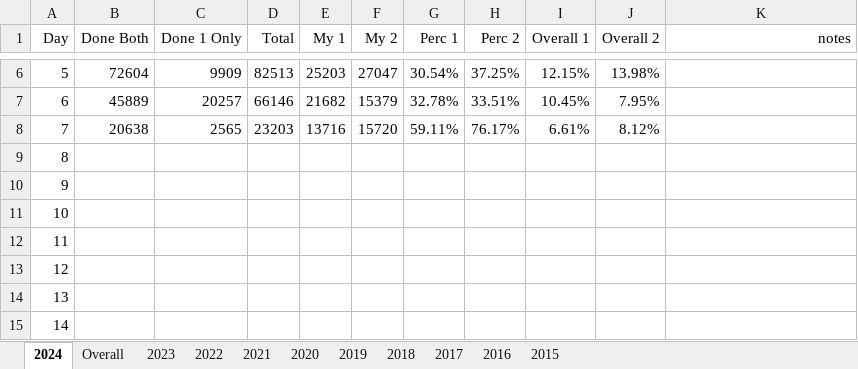
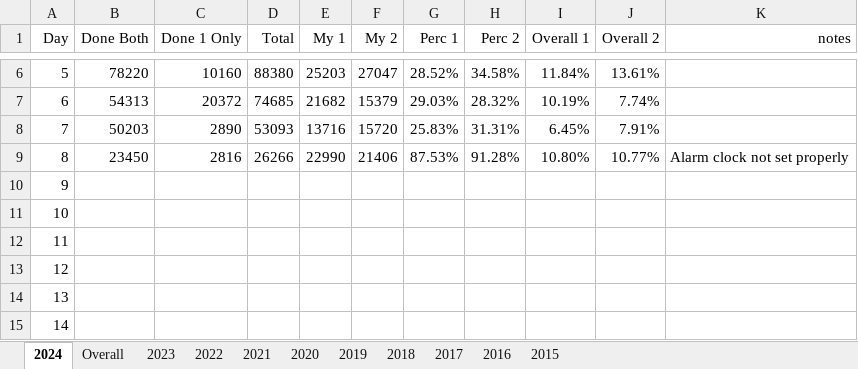
Before and after one commit to andrewscodedump/Advent, an Excel workbook: Documents/AdventStats.xlsx, sheet 2024, drawn as a sheet; only a part is shown, gaps mark what is left out; values as stored, in another font and other column widths than the file's, no borders; conditional formats not drawn; the diff covers the shown part only; the diff names each change by its address in the sheet, - before the commit and + after, or states it on an @@ line.

Commit message:
2024 Day08 Done

```diff
--- a/Documents/AdventStats.xlsx (sheet 2024)
+++ b/Documents/AdventStats.xlsx (sheet 2024)
-B6 (Done Both): 72604
+B6 (Done Both): 78220
-C6 (Done 1 Only): 9909
+C6 (Done 1 Only): 10160
-D6 (Total): 82513
+D6 (Total): 88380
-G6 (Perc 1): 30.54%
+G6 (Perc 1): 28.52%
-H6 (Perc 2): 37.25%
+H6 (Perc 2): 34.58%
-I6 (Overall 1): 12.15%
+I6 (Overall 1): 11.84%
-J6 (Overall 2): 13.98%
+J6 (Overall 2): 13.61%
-B7 (Done Both): 45889
+B7 (Done Both): 54313
-C7 (Done 1 Only): 20257
+C7 (Done 1 Only): 20372
-D7 (Total): 66146
+D7 (Total): 74685
-G7 (Perc 1): 32.78%
+G7 (Perc 1): 29.03%
-H7 (Perc 2): 33.51%
+H7 (Perc 2): 28.32%
-I7 (Overall 1): 10.45%
+I7 (Overall 1): 10.19%
-J7 (Overall 2): 7.95%
+J7 (Overall 2): 7.74%
-B8 (Done Both): 20638
+B8 (Done Both): 50203
-C8 (Done 1 Only): 2565
+C8 (Done 1 Only): 2890
-D8 (Total): 23203
+D8 (Total): 53093
-G8 (Perc 1): 59.11%
+G8 (Perc 1): 25.83%
-H8 (Perc 2): 76.17%
+H8 (Perc 2): 31.31%
-I8 (Overall 1): 6.61%
+I8 (Overall 1): 6.45%
-J8 (Overall 2): 8.12%
+J8 (Overall 2): 7.91%
-B9 (Done Both): (empty)
+B9 (Done Both): 23450
-C9 (Done 1 Only): (empty)
+C9 (Done 1 Only): 2816
-D9 (Total): (empty)
+D9 (Total): 26266
-E9 (My 1): (empty)
+E9 (My 1): 22990
-F9 (My 2): (empty)
+F9 (My 2): 21406
-G9 (Perc 1): (empty)
+G9 (Perc 1): 87.53%
-H9 (Perc 2): (empty)
+H9 (Perc 2): 91.28%
-I9 (Overall 1): (empty)
+I9 (Overall 1): 10.80%
-J9 (Overall 2): (empty)
+J9 (Overall 2): 10.77%
-K9 (notes): (empty)
+K9 (notes): Alarm clock not set properly
```
Also changed, not shown: 28 edited cells elsewhere in this sheet, sheet Overall, 8 other files.
